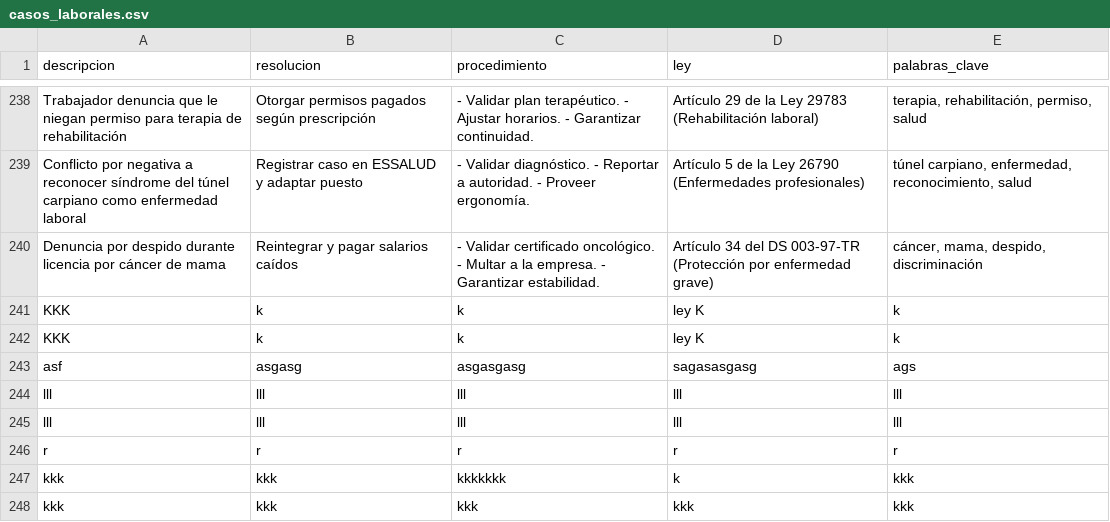
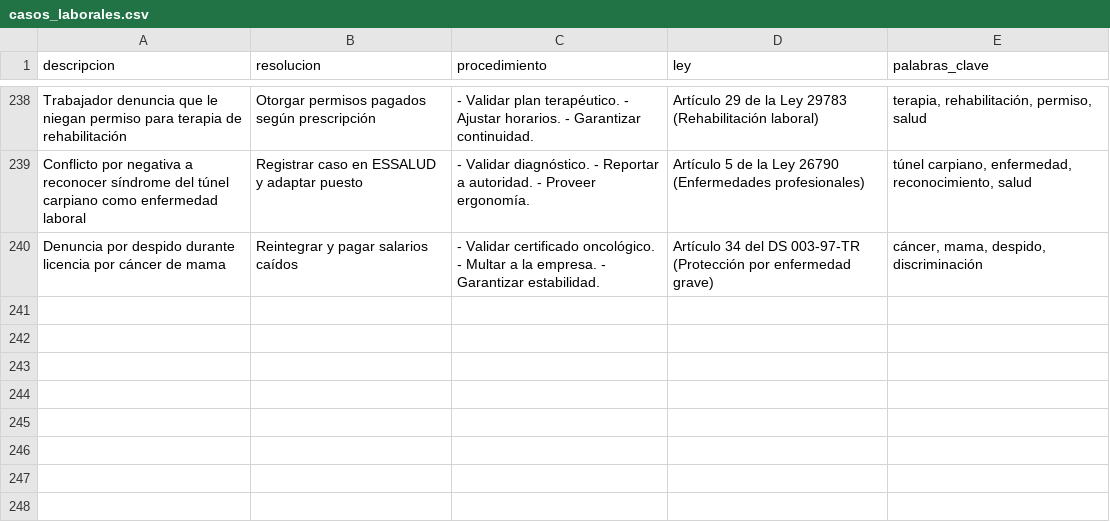
Before and after one commit to LUXOdi7/IA_Laboral_LyJ, a CSV file: casos_laborales.csv, drawn as a sheet; only a part is shown, gaps mark what is left out.

Commit message:
1.32

```diff
--- a/casos_laborales.csv
+++ b/casos_laborales.csv
@@ -240,9 +240 @@ Conflicto por negativa a reconocer síndrome del túnel carpiano como enfermedad
 Denuncia por despido durante licencia por cáncer de mama,Reintegrar y pagar salarios caídos,- Validar certificado oncológico. - Multar a la empresa. - Garantizar estabilidad.,Artículo 34 del DS 003-97-TR (Protección por enfermedad grave),"cáncer, mama, despido, discriminación"
-KKK,k,k,ley K,k
-KKK,k,k,ley K,k
-asf,asgasg,asgasgasg,sagasasgasg,ags
-lll,lll,lll,lll,lll
-lll,lll,lll,lll,lll
-r,r,r,r,r
-kkk,kkk,kkkkkkk,k,kkk
-kkk,kkk,kkk,kkk,kkk
```
